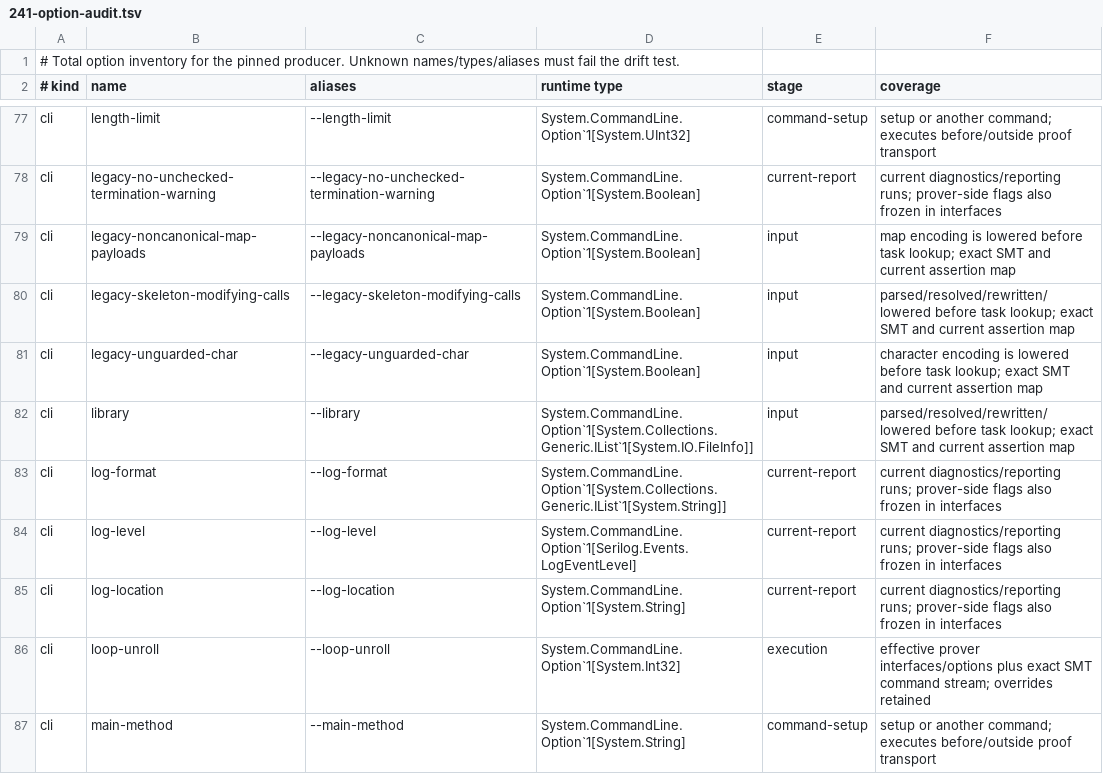
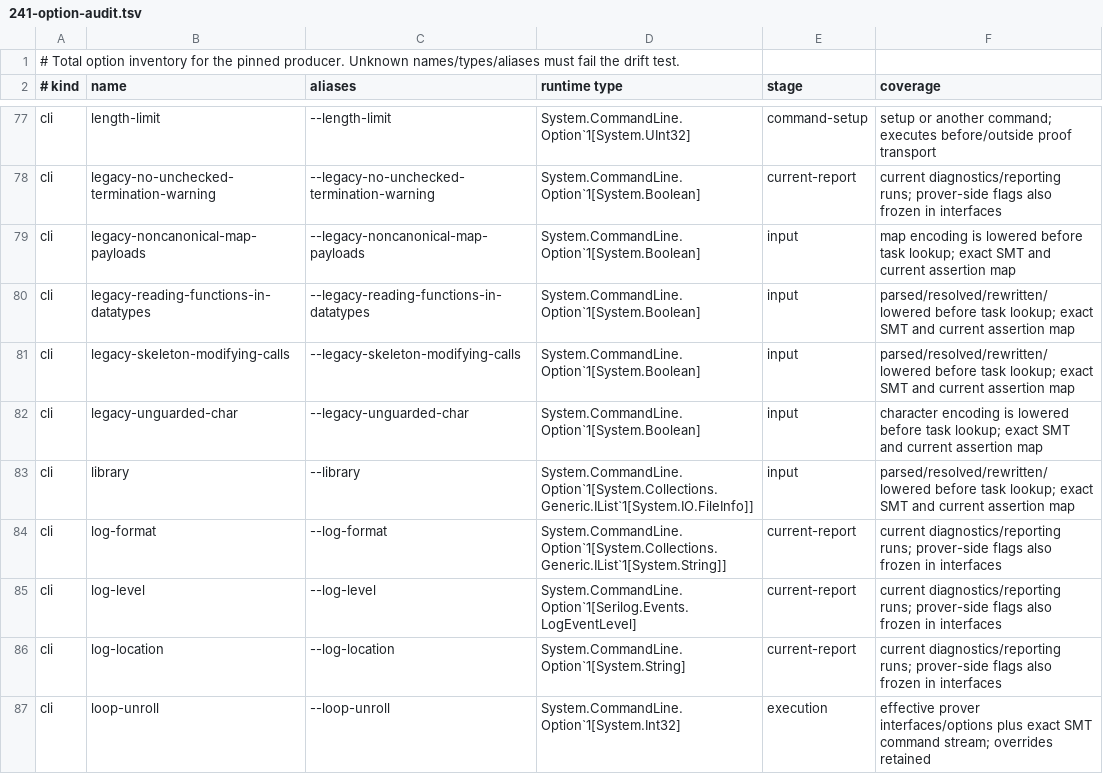
Before and after one commit to erniecohen/dafny, a TSV file: docs/dev/design/241-option-audit.tsv, drawn as a sheet; only a part is shown, gaps mark what is left out; the shorter side is filled out with more unchanged rows; the diff names each change by its address in the sheet, - before the commit and + after, or states it on an @@ line.

```diff
--- a/docs/dev/design/241-option-audit.tsv
+++ b/docs/dev/design/241-option-audit.tsv
+row 80: cli | legacy-reading-functions-in-datatypes | --legacy-reading-functions-in-datatypes | System.CommandLine.Option`1[System.Boolean] | input | parsed/resolved/rewritten/lowered before task lookup; exact SMT and current assertion map
```
Also changed, not shown: 14 other files.
